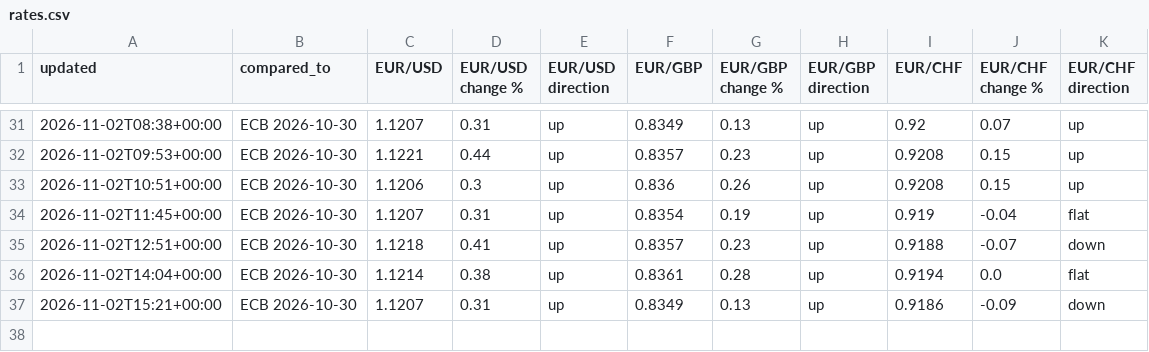
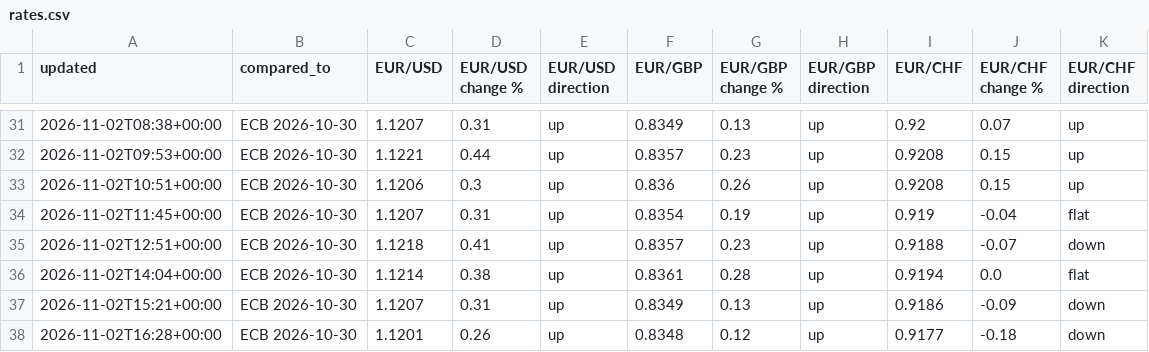
Before and after one commit to fbxzyka-star/belgium-analytics, a CSV file: history/rates.csv, drawn as a sheet; only a part is shown, gaps mark what is left out.

```diff
--- a/history/rates.csv
+++ b/history/rates.csv
@@ -37 +37,2 @@ updated,compared_to,EUR/USD,EUR/USD change %,EUR/USD direction,EUR/GBP,EUR/GBP c
 2026-11-02T15:21+00:00,ECB 2026-10-30,1.1207,0.31,up,0.8349,0.13,up,0.9186,-0.09,down
+2026-11-02T16:28+00:00,ECB 2026-10-30,1.1201,0.26,up,0.8348,0.12,up,0.9177,-0.18,down
```
Also changed, not shown: 2 other files.
